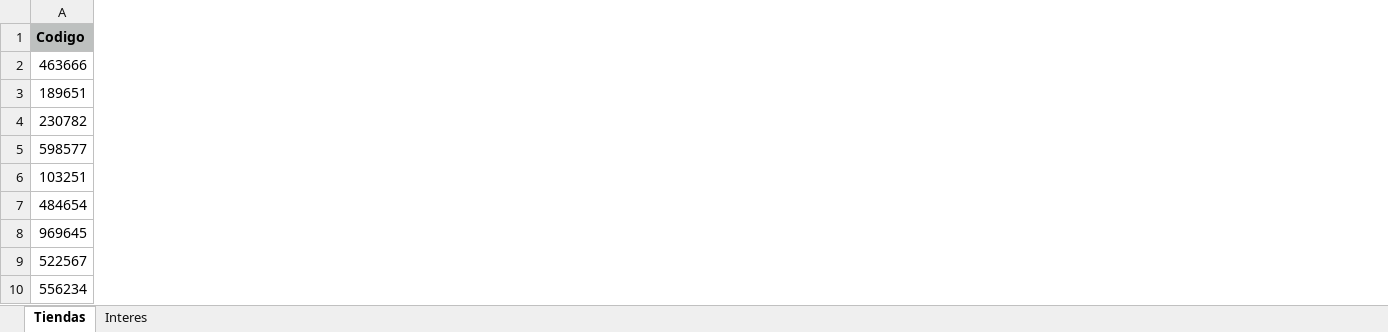
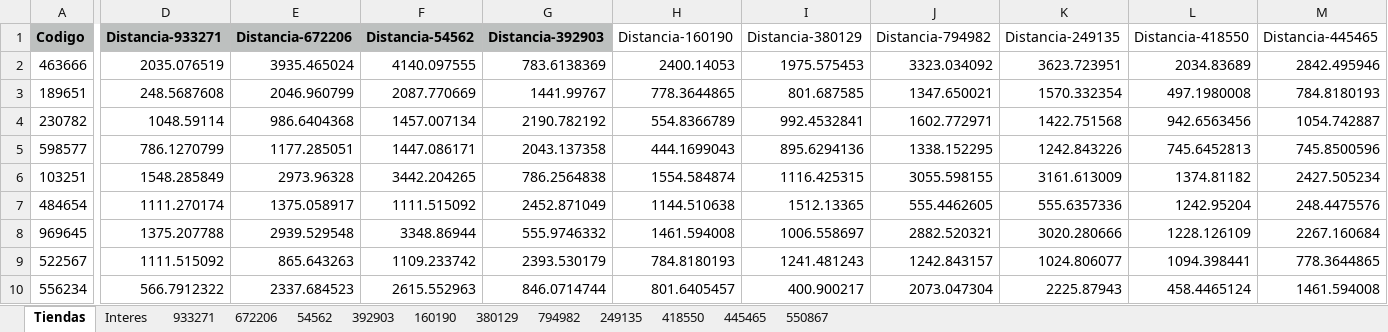
Before and after one commit to badillosoft/python-economics, an Excel workbook: recursos/tiendas.xlsx, sheet Tiendas, drawn as a sheet; only a part is shown, gaps mark what is left out; values as stored, in another font and other column widths than the file's, no borders; the diff covers the shown part only; the diff names each change by its address in the sheet, - before the commit and + after, or states it on an @@ line.

```diff
--- a/recursos/tiendas.xlsx (sheet Tiendas)
+++ b/recursos/tiendas.xlsx (sheet Tiendas)
+sheet tab: 933271
+sheet tab: 672206
+sheet tab: 54562
+sheet tab: 392903
+sheet tab: 160190
+sheet tab: 380129
+sheet tab: 794982
+sheet tab: 249135
+sheet tab: 418550
+sheet tab: 445465
+sheet tab: 550867
+column D (Distancia-933271), rows 2-10: 2035.076519 | 248.5687608 | 1048.59114 | 786.1270799 | 1548.285849 | 1111.270174 | 1375.207788 | 1111.515092 | 566.7912322
+column E (Distancia-672206), rows 2-10: 3935.465024 | 2046.960799 | 986.6404368 | 1177.285051 | 2973.96328 | 1375.058917 | 2939.529548 | 865.643263 | 2337.684523
+column F (Distancia-54562), rows 2-10: 4140.097555 | 2087.770669 | 1457.007134 | 1447.086171 | 3442.204265 | 1111.515092 | 3348.86944 | 1109.233742 | 2615.552963
+column G (Distancia-392903), rows 2-10: 783.6138369 | 1441.99767 | 2190.782192 | 2043.137358 | 786.2564838 | 2452.871049 | 555.9746332 | 2393.530179 | 846.0714744
+column H (Distancia-160190), rows 2-10: 2400.14053 | 778.3644865 | 554.8366789 | 444.1699043 | 1554.584874 | 1144.510638 | 1461.594008 | 784.8180193 | 801.6405457
+column I (Distancia-380129), rows 2-10: 1975.575453 | 801.687585 | 992.4532841 | 895.6294136 | 1116.425315 | 1512.13365 | 1006.558697 | 1241.481243 | 400.900217
+column J (Distancia-794982), rows 2-10: 3323.034092 | 1347.650021 | 1602.772971 | 1338.152295 | 3055.598155 | 555.4462605 | 2882.520321 | 1242.843157 | 2073.047304
+column K (Distancia-249135), rows 2-10: 3623.723951 | 1570.332354 | 1422.751568 | 1242.843226 | 3161.613009 | 555.6357336 | 3020.280666 | 1024.806077 | 2225.87943
+column L (Distancia-418550), rows 2-10: 2034.83689 | 497.1980008 | 942.6563456 | 745.6452813 | 1374.81182 | 1242.95204 | 1228.126109 | 1094.398441 | 458.4465124
+column M (Distancia-445465), rows 2-10: 2842.495946 | 784.8180193 | 1054.742887 | 745.8500596 | 2427.505234 | 248.4475576 | 2267.160684 | 778.3644865 | 1461.594008
```
Also changed, not shown: 1 added column elsewhere in this sheet, 1 other file.
